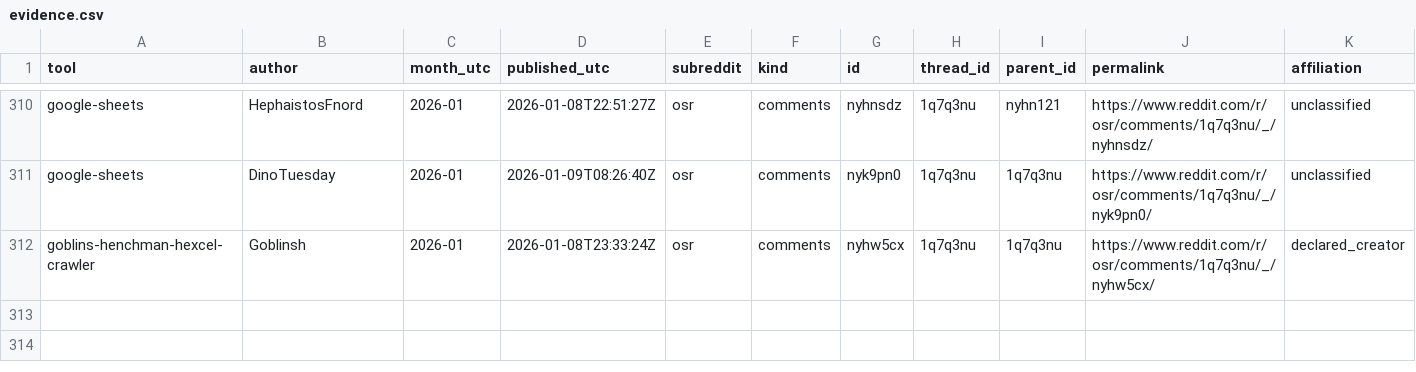
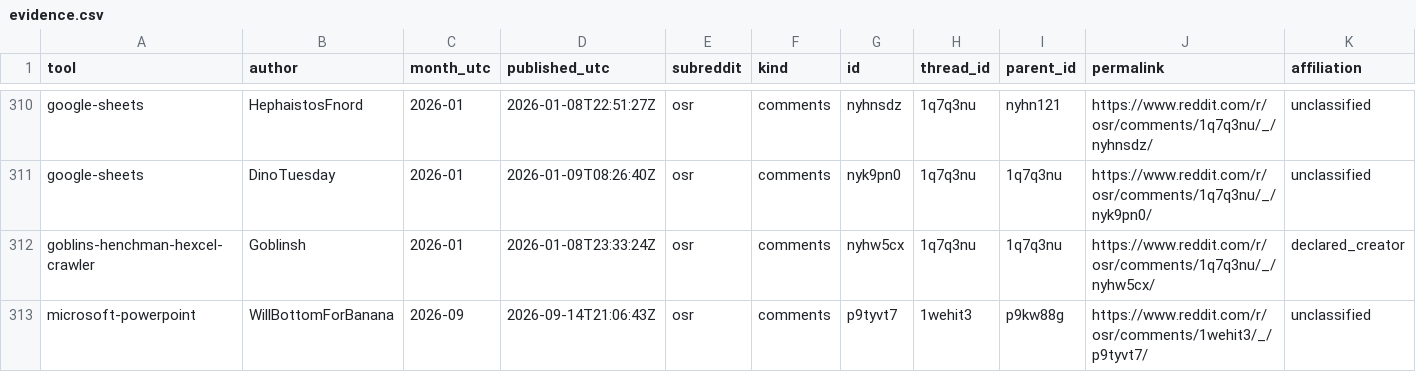
Before and after one commit to YuriyEmelyanov/Hexcrawl, a CSV file: agent-work/research/reddit-map-tools/evidence.csv, drawn as a sheet; only a part is shown, gaps mark what is left out; rows hold the shown columns only; the diff names each change by its address in the sheet, - before the commit and + after, or states it on an @@ line.

```diff
--- a/agent-work/research/reddit-map-tools/evidence.csv
+++ b/agent-work/research/reddit-map-tools/evidence.csv
+row 313: microsoft-powerpoint | WillBottomForBanana | 2026-09 | 2026-09-14T21:06:43Z | osr | comments | p9tyvt7 | 1wehit3 | p9kw88g | https://www.reddit.com/r/osr/comments/1wehit3/_/p9tyvt7/ | unclassified
```
Also changed, not shown: agent-work/research/reddit-map-tools/hex-only/context-review.csv, agent-work/research/reddit-map-tools/hex-only/evidence.csv, 17 other files.
